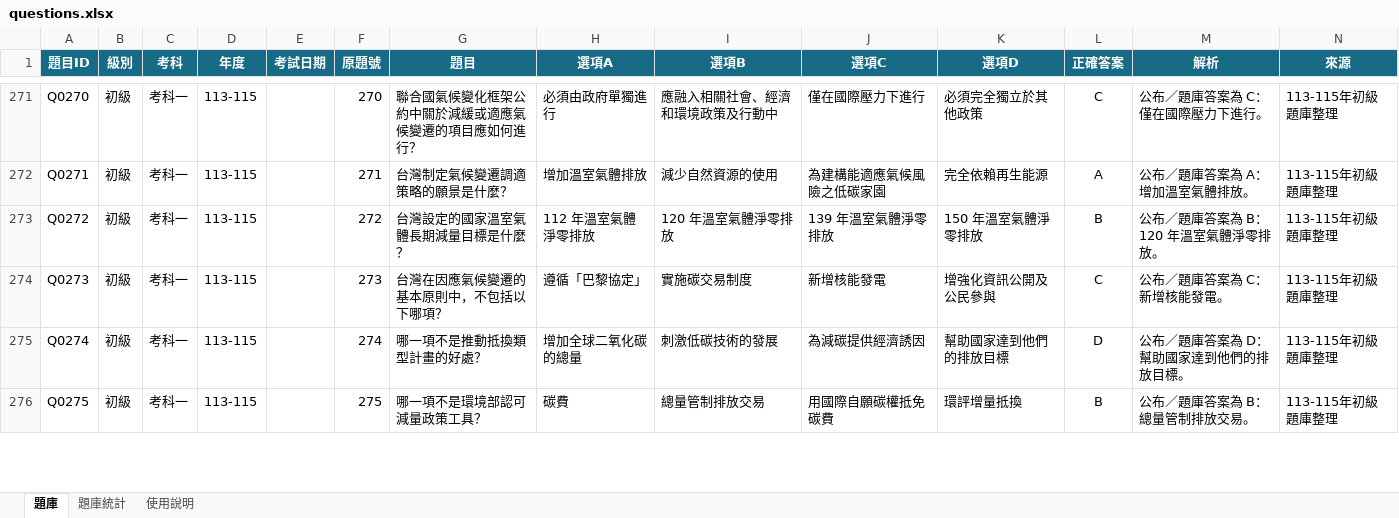
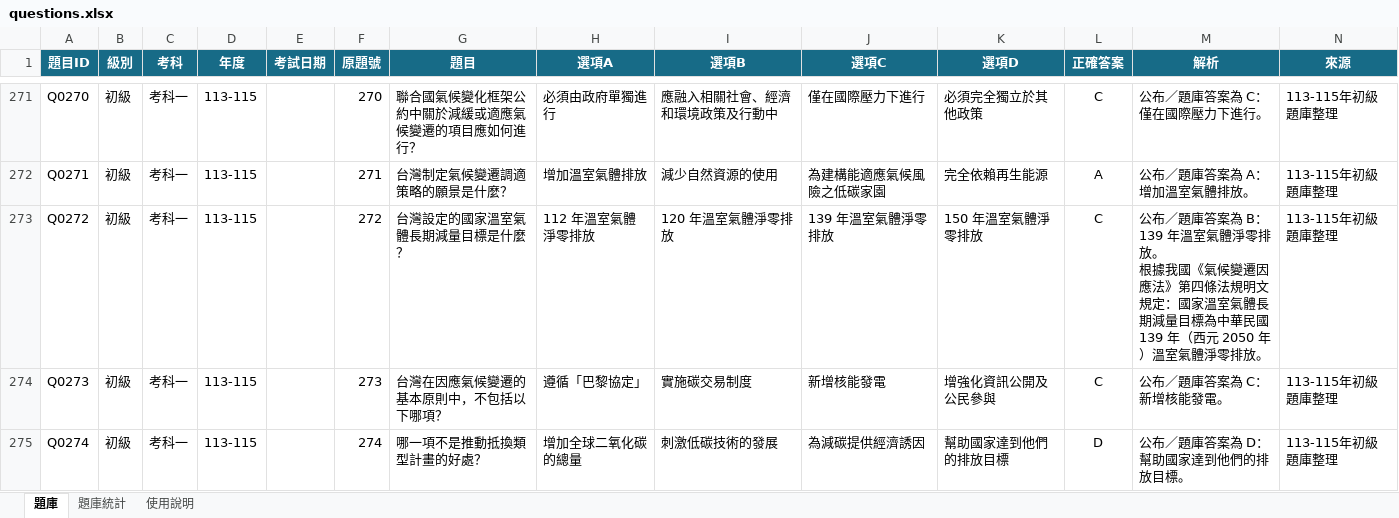
Before and after one commit to 3311231021/practice, an Excel workbook: questions.xlsx, sheet 題庫, drawn as a sheet; only a part is shown, gaps mark what is left out; the shorter side is filled out with more unchanged rows; values as stored, in another font and other column widths than the file's, no borders; table styles not drawn; ↵ is a line break in a cell; the diff names each change by its address in the sheet, - before the commit and + after, or states it on an @@ line.

Commit message:
Add files via upload

```diff
--- a/questions.xlsx (sheet 題庫)
+++ b/questions.xlsx (sheet 題庫)
-L273 (正確答案): B
+L273 (正確答案): C
-M273 (解析): …為 B：120 年溫室氣體…
+M273 (解析): …為 B：139 年溫室氣體淨零排放。 ↵ 根據我國《氣候變遷因應法》第四條法規明文規定：國家溫室氣體長期減量目標為中華民國 139 年（西元 2050 年）溫室氣體…
```
